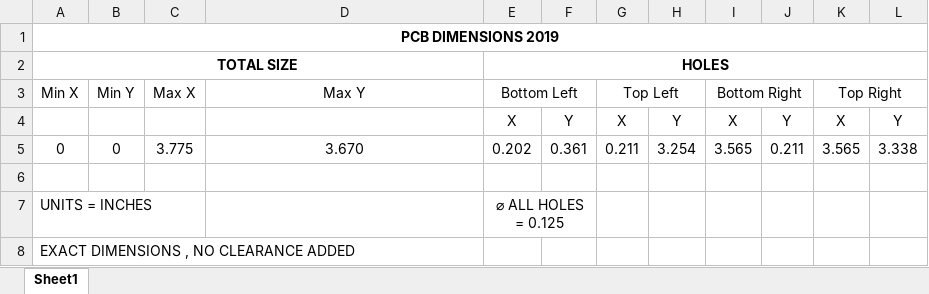
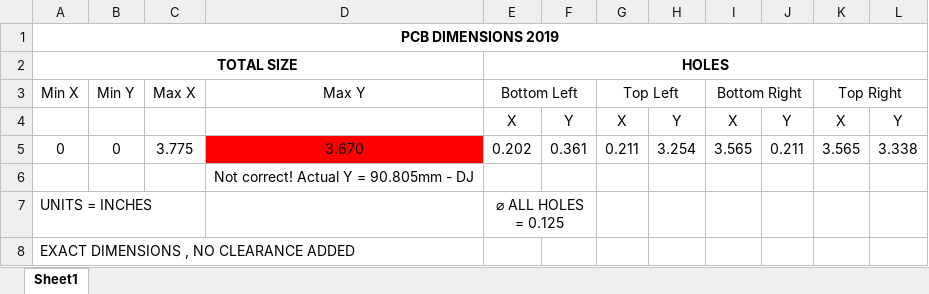
Before and after one commit to CarletonURocketry/avionics-hardware, an Excel workbook: Dimensions.xlsx, sheet Sheet1, drawn as a sheet; values as stored, in another font and other column widths than the file's, no borders; the diff names each change by its address in the sheet, - before the commit and + after, or states it on an @@ line.

```diff
--- a/Dimensions.xlsx (sheet Sheet1)
+++ b/Dimensions.xlsx (sheet Sheet1)
-D5 fill: none
+D5 fill: #FF0000
-D6 (Max Y): (empty)
+D6 (Max Y): Not correct! Actual Y = 90.805mm - DJ
```
Also changed, not shown: 14 other files.
